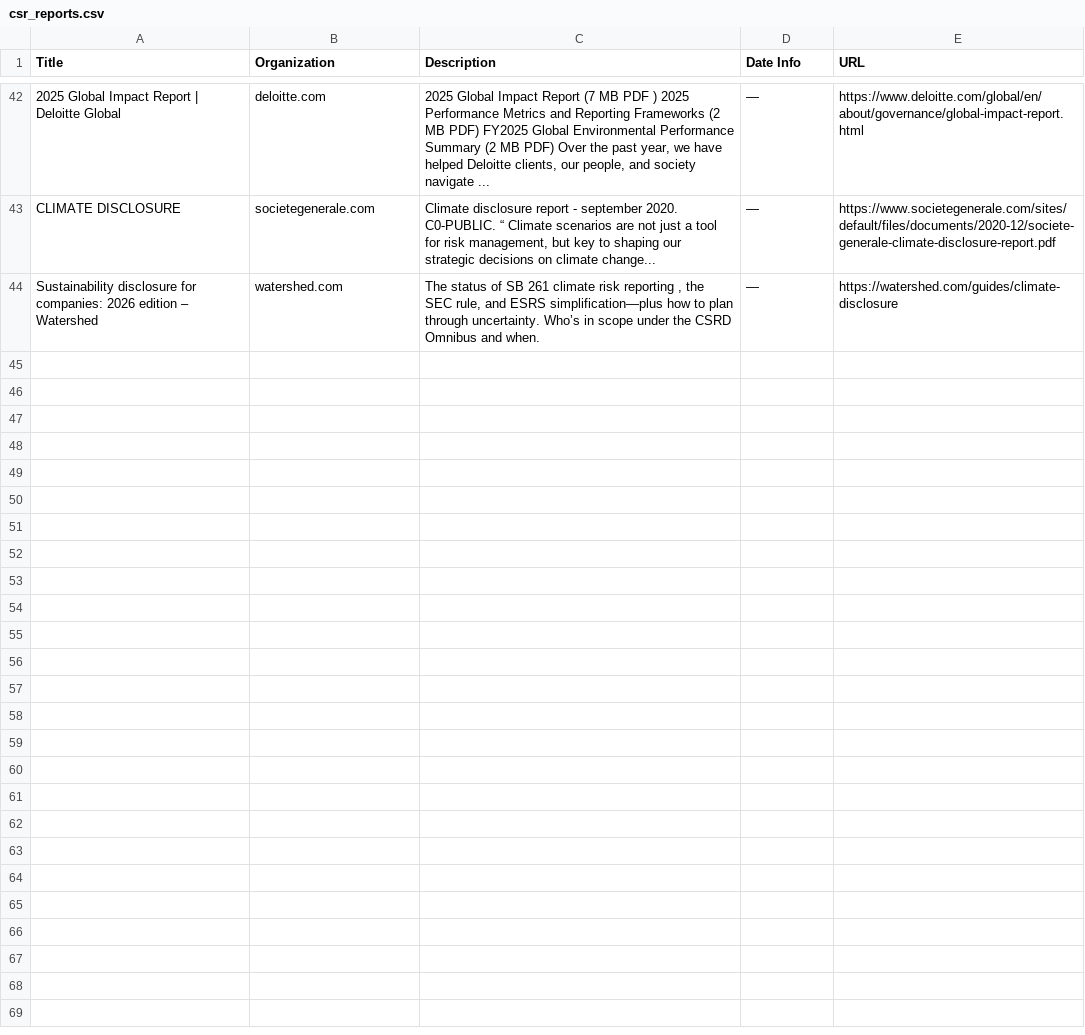
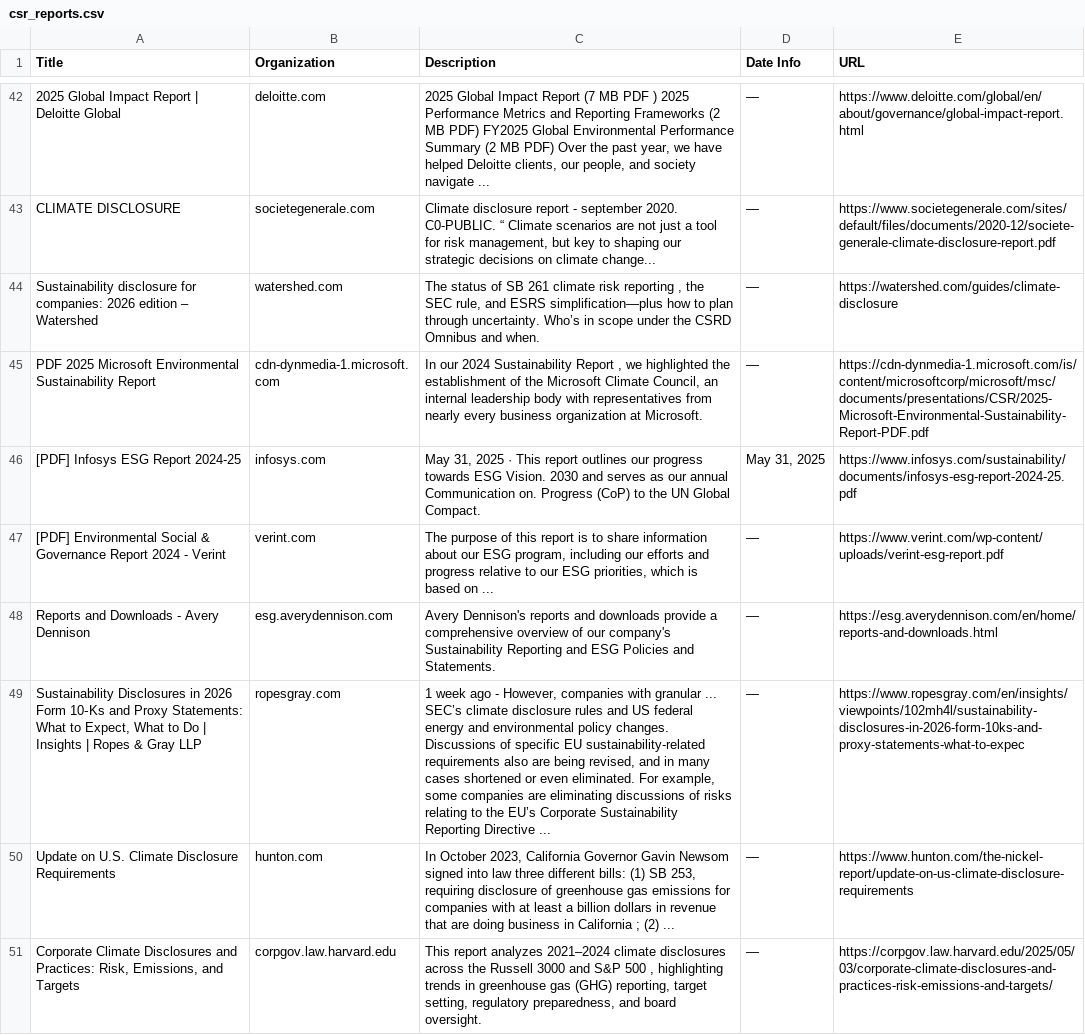
Before and after one commit to columbia-consulting/climate-cardinals-newsletter, a CSV file: weekly_data/csr_reports.csv, drawn as a sheet; only a part is shown, gaps mark what is left out; the diff names each change by its address in the sheet, - before the commit and + after, or states it on an @@ line.

```diff
--- a/weekly_data/csr_reports.csv
+++ b/weekly_data/csr_reports.csv
+row 45: PDF 2025 Microsoft Environmental Sustainability Report | cdn-dynmedia-1.microsoft.com | In our 2024 Sustainability Report , we highlighted the establishment of the Microsoft Climate Council, an internal leadership body with representatives from nearly every business organization at Microsoft. | — | https://cdn-dynmedia-1.microsoft.com/is/content/microsoftcorp/microsoft/msc/documents/presentations/CSR/2025-Microsoft-Environmental-Sustainability-Report-PDF.pdf
+row 46: [PDF] Infosys ESG Report 2024-25 | infosys.com | May 31, 2025 · This report outlines our progress towards ESG Vision. 2030 and serves as our annual Communication on. Progress (CoP) to the UN Global Compact. | May 31, 2025 | https://www.infosys.com/sustainability/documents/infosys-esg-report-2024-25.pdf
+row 47: [PDF] Environmental Social & Governance Report 2024 - Verint | verint.com | The purpose of this report is to share information about our ESG program, including our efforts and progress relative to our ESG priorities, which is based on ... | — | https://www.verint.com/wp-content/uploads/verint-esg-report.pdf
+row 48: Reports and Downloads - Avery Dennison | esg.averydennison.com | Avery Dennison's reports and downloads provide a comprehensive overview of our company's Sustainability Reporting and ESG Policies and Statements. | — | https://esg.averydennison.com/en/home/reports-and-downloads.html
+row 49: Sustainability Disclosures in 2026 Form 10‑Ks and Proxy Statements: What to Expect, What to Do | Insights | Ropes & Gray LLP | ropesgray.com | 1 week ago - However, companies with granular ... SEC’s climate disclosure rules and US federal energy and environmental policy changes. Discussions of specific EU sustainability-related requirements also are being revised, and in many cases shortened or even eliminated. For example, some companies are eliminating discussions of risks relating to the EU’s Corporate Sustainability Reporting Directive ... | — | https://www.ropesgray.com/en/insights/viewpoints/102mh4l/sustainability-disclosures-in-2026-form-10ks-and-proxy-statements-what-to-expec
+row 50: Update on U.S. Climate Disclosure Requirements | hunton.com | In October 2023, California Governor Gavin Newsom signed into law three different bills: (1) SB 253, requiring disclosure of greenhouse gas emissions for companies with at least a billion dollars in revenue that are doing business in California ; (2) ... | — | https://www.hunton.com/the-nickel-report/update-on-us-climate-disclosure-requirements
+row 51: Corporate Climate Disclosures and Practices: Risk, Emissions, and Targets | corpgov.law.harvard.edu | This report analyzes 2021–2024 climate disclosures across the Russell 3000 and S&P 500 , highlighting trends in greenhouse gas (GHG) reporting, target setting, regulatory preparedness, and board oversight. | — | https://corpgov.law.harvard.edu/2025/05/03/corporate-climate-disclosures-and-practices-risk-emissions-and-targets/
```
Also changed, not shown: weekly_data/events.csv, weekly_data/experts.csv, 2 other files.
